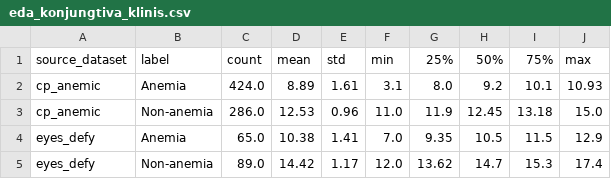
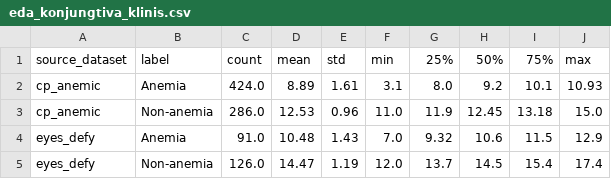
Before and after one commit to RegineGV/DeepLearning_Anemia, a CSV file: results/tables/eda_konjungtiva_klinis.csv, drawn as a sheet.

```diff
--- a/results/tables/eda_konjungtiva_klinis.csv
+++ b/results/tables/eda_konjungtiva_klinis.csv
@@ -3,3 +3,3 @@ cp_anemic,Anemia,424.0,8.89,1.61,3.1,8.0,9.2,10.1,10.93
 cp_anemic,Non-anemia,286.0,12.53,0.96,11.0,11.9,12.45,13.18,15.0
-eyes_defy,Anemia,65.0,10.38,1.41,7.0,9.35,10.5,11.5,12.9
-eyes_defy,Non-anemia,89.0,14.42,1.17,12.0,13.62,14.7,15.3,17.4
+eyes_defy,Anemia,91.0,10.48,1.43,7.0,9.32,10.6,11.5,12.9
+eyes_defy,Non-anemia,126.0,14.47,1.19,12.0,13.7,14.5,15.4,17.4
```
Also changed, not shown: results/tables/eda_resolusi.csv, results/tables/eda_ringkasan_dataset.csv, 12 other files.
